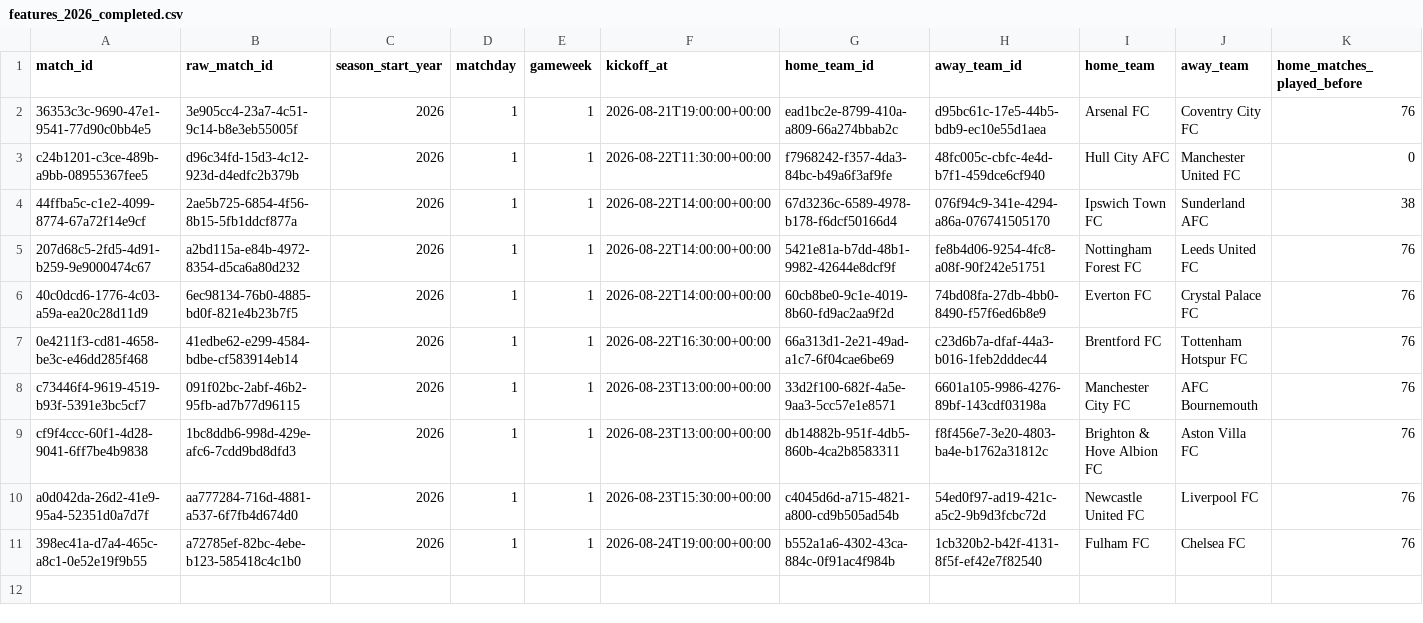
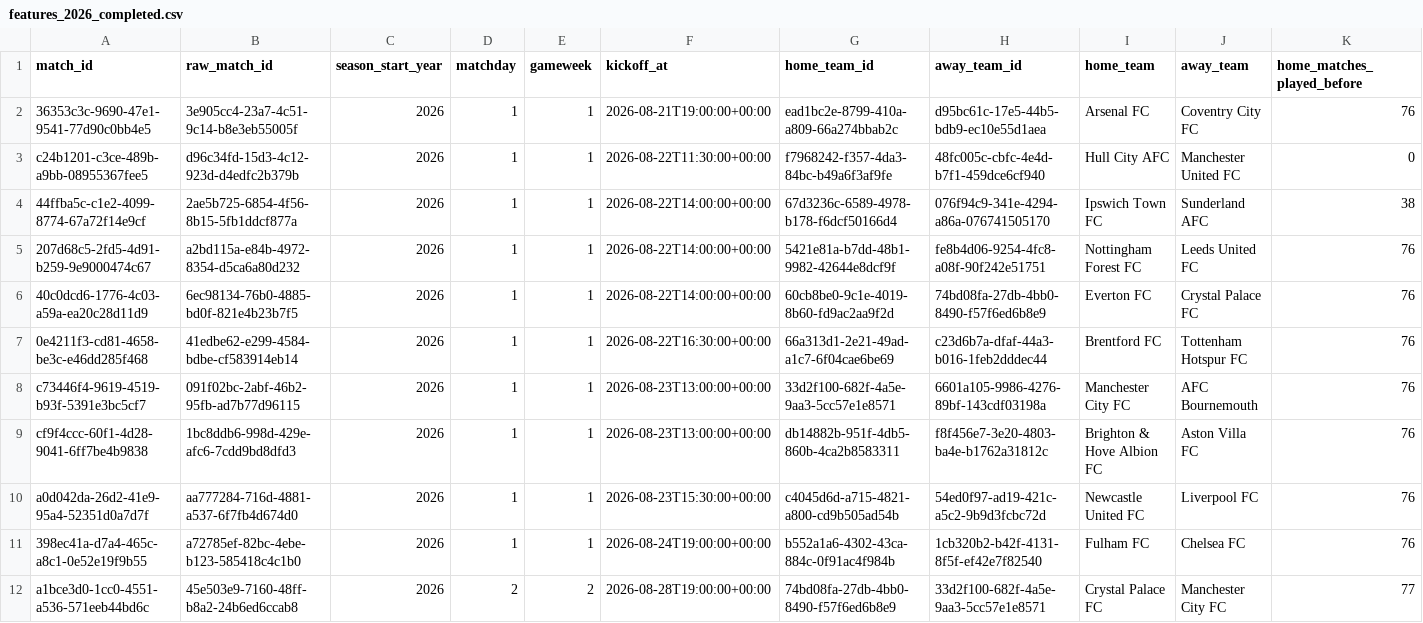
Before and after one commit to SahilK-10/premier-league-predictor, a CSV file: data/processed/features_2026_completed.csv, drawn as a sheet; only a part is shown; rows hold the shown columns only; the diff names each change by its address in the sheet, - before the commit and + after, or states it on an @@ line.

```diff
--- a/data/processed/features_2026_completed.csv
+++ b/data/processed/features_2026_completed.csv
+row 12: a1bce3d0-1cc0-4551-a536-571eeb44bd6c | 45e503e9-7160-48ff-b8a2-24b6ed6ccab8 | 2026 | 2 | 2 | 2026-08-28T19:00:00+00:00 | 74bd08fa-27db-4bb0-8490-f57f6ed6b8e9 | 33d2f100-682f-4a5e-9aa3-5cc57e1e8571 | Crystal Palace FC | Manchester City FC | 77
```
Also changed, not shown: data/processed/features_2024_2026.csv, data/processed/features_2026.csv, 8 other files.
